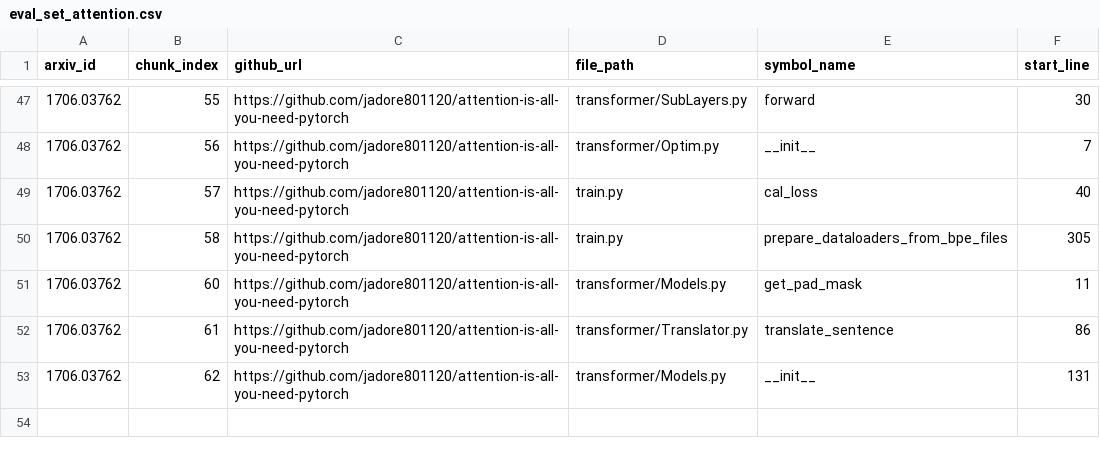
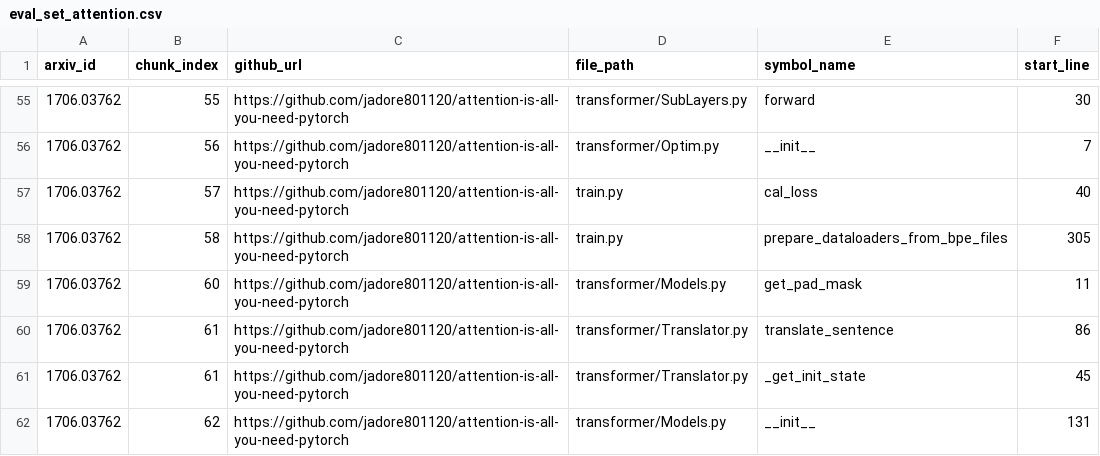
Before and after one commit to Ae-Ti/CodeAtlas, a CSV file: database/eval_set_attention.csv, drawn as a sheet; only a part is shown, gaps mark what is left out; the diff covers the shown part only.

```diff
--- a/database/eval_set_attention.csv
+++ b/database/eval_set_attention.csv
@@ -52,2 +60,3 @@ arxiv_id,chunk_index,github_url,file_path,symbol_name,start_line
 1706.03762,61,https://github.com/jadore801120/attention-is-all-you-need-pytorch,transformer/Translator.py,translate_sentence,86
+1706.03762,61,https://github.com/jadore801120/attention-is-all-you-need-pytorch,transformer/Translator.py,_get_init_state,45
 1706.03762,62,https://github.com/jadore801120/attention-is-all-you-need-pytorch,transformer/Models.py,__init__,131
```
Also changed, not shown: 8 added rows elsewhere in this file, database/eval_set_resnet.csv, database/eval_set_yolo.csv, 3 other files.
